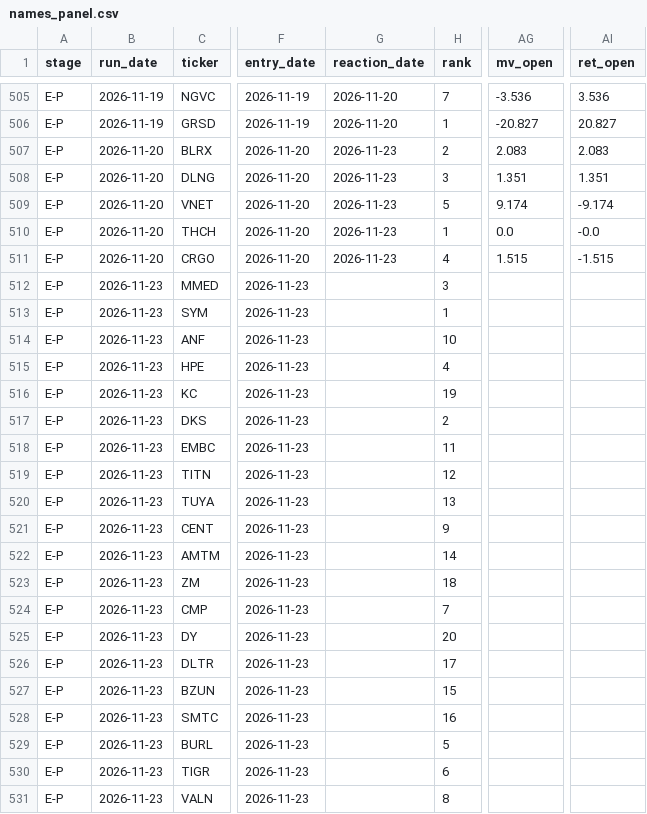
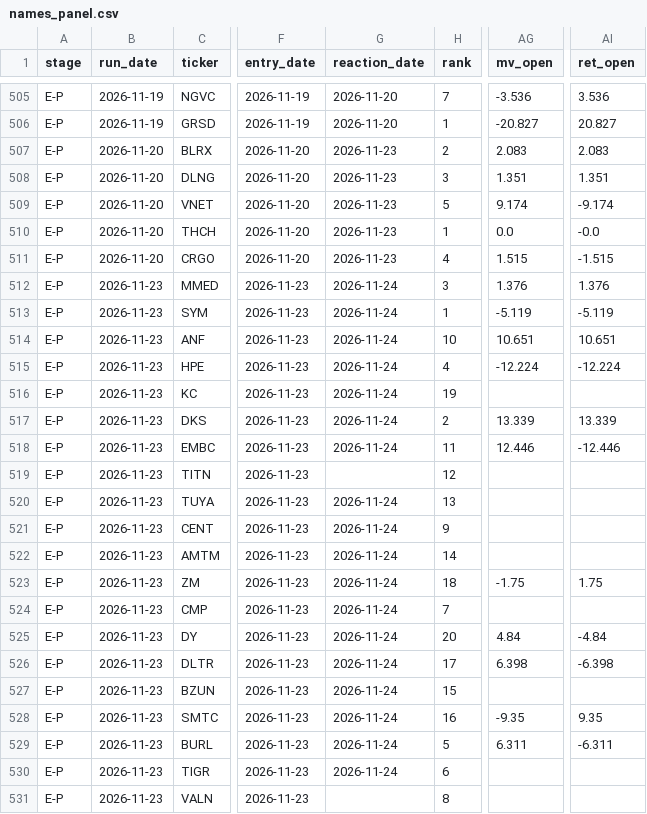
Before and after one commit to robertsben333-cmyk/claude_research, a CSV file: dashboard/data/names_panel.csv, drawn as a sheet; only a part is shown, gaps mark what is left out; the diff names each change by its address in the sheet, - before the commit and + after, or states it on an @@ line.

Commit message:
dashboard: rebuild 2026-11-24T14:30Z [ci]

```diff
--- a/dashboard/data/names_panel.csv
+++ b/dashboard/data/names_panel.csv
-G512:G518 (reaction_date): (empty)
+G512:G518 (reaction_date): 2026-11-24
-AG512 (mv_open): (empty)
+AG512 (mv_open): 1.376
-AI512 (ret_open): (empty)
+AI512 (ret_open): 1.376
-AG513 (mv_open): (empty)
+AG513 (mv_open): -5.119
-AI513 (ret_open): (empty)
+AI513 (ret_open): -5.119
-AG514 (mv_open): (empty)
+AG514 (mv_open): 10.651
-AI514 (ret_open): (empty)
+AI514 (ret_open): 10.651
-AG515 (mv_open): (empty)
+AG515 (mv_open): -12.224
-AI515 (ret_open): (empty)
+AI515 (ret_open): -12.224
-AG517 (mv_open): (empty)
+AG517 (mv_open): 13.339
-AI517 (ret_open): (empty)
+AI517 (ret_open): 13.339
-AG518 (mv_open): (empty)
+AG518 (mv_open): 12.446
-AI518 (ret_open): (empty)
+AI518 (ret_open): -12.446
-G520:G530 (reaction_date): (empty)
+G520:G530 (reaction_date): 2026-11-24
-AG523 (mv_open): (empty)
+AG523 (mv_open): -1.75
-AI523 (ret_open): (empty)
+AI523 (ret_open): 1.75
-AG525 (mv_open): (empty)
+AG525 (mv_open): 4.84
-AI525 (ret_open): (empty)
+AI525 (ret_open): -4.84
-AG526 (mv_open): (empty)
+AG526 (mv_open): 6.398
-AI526 (ret_open): (empty)
+AI526 (ret_open): -6.398
-AG528 (mv_open): (empty)
+AG528 (mv_open): -9.35
-AI528 (ret_open): (empty)
+AI528 (ret_open): 9.35
-AG529 (mv_open): (empty)
+AG529 (mv_open): 6.311
-AI529 (ret_open): (empty)
+AI529 (ret_open): -6.311
```
Also changed, not shown: dashboard/data/names.csv, 8 other files.
